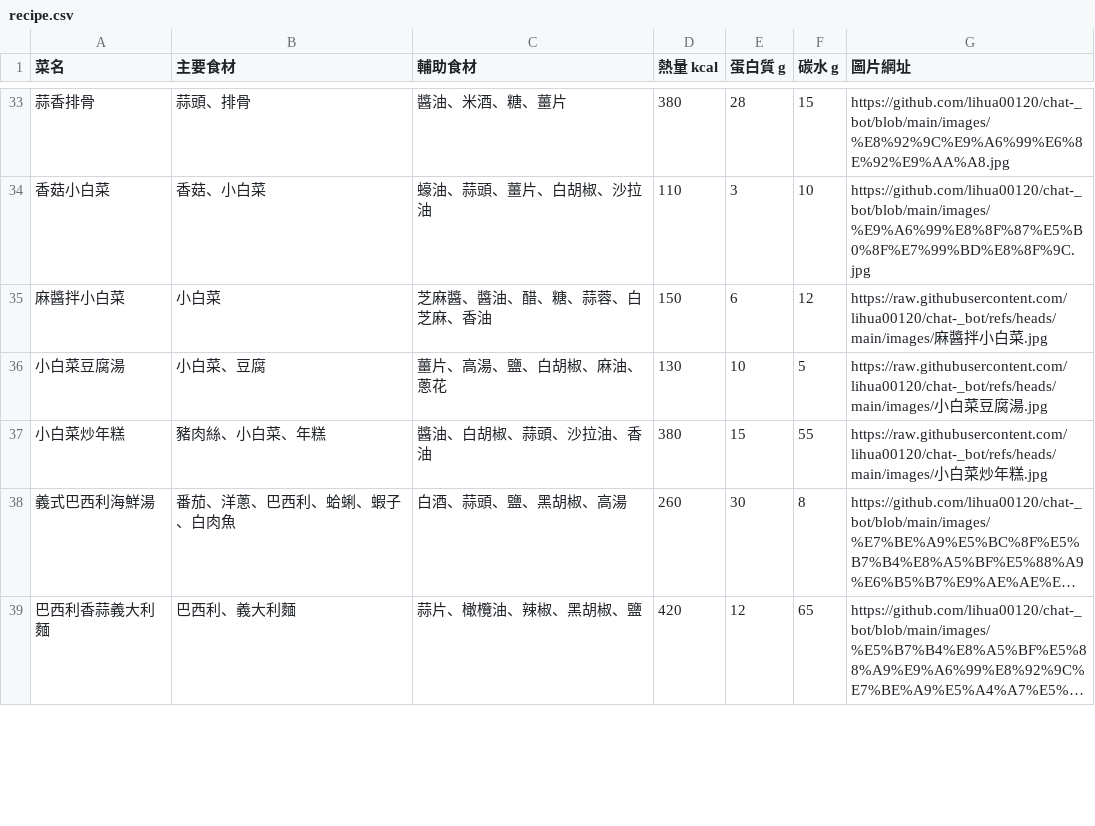
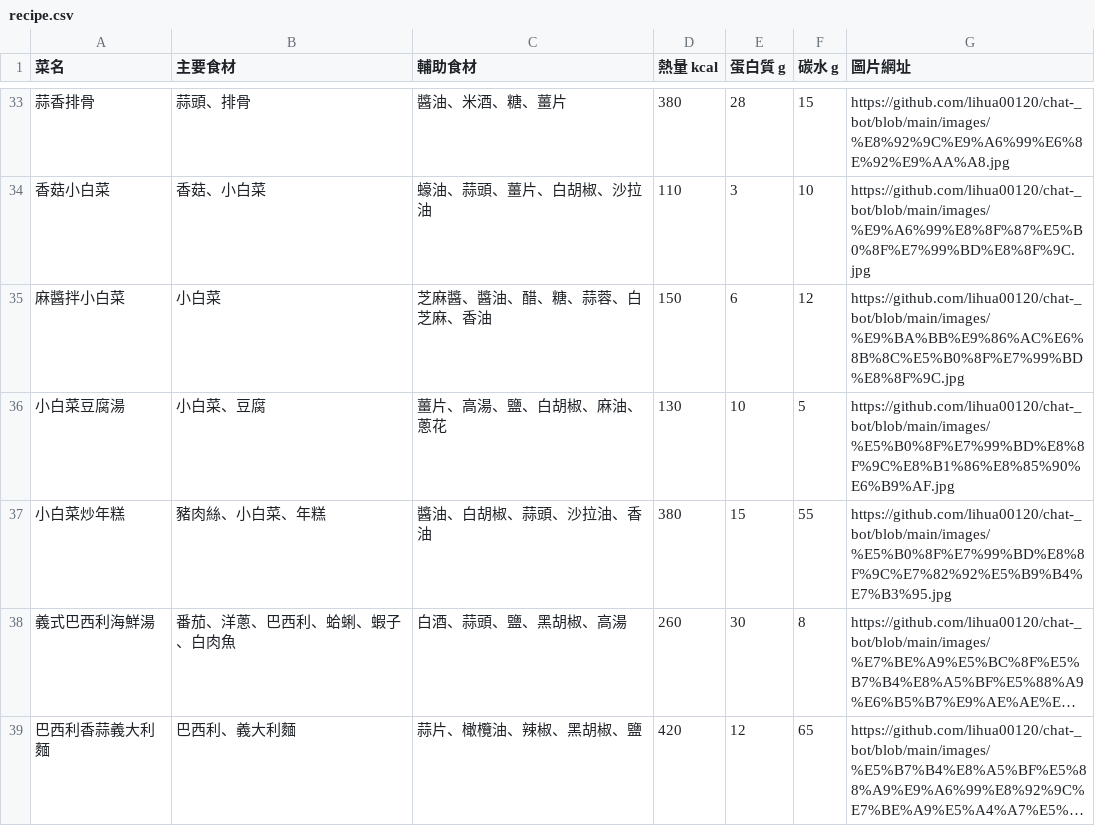
Before and after one commit to lihua00120/chat-_bot, a CSV file: recipe.csv, drawn as a sheet; only a part is shown, gaps mark what is left out; long unchanged cells end in …; the diff covers the shown part only; the diff names each change by its address in the sheet, - before the commit and + after, or states it on an @@ line.

Commit message:
Update recipe.csv

```diff
--- a/recipe.csv
+++ b/recipe.csv
-G35 (圖片網址): https://raw.githubusercontent.com/lihua00120/chat-_bot/refs/heads/main/images/麻醬拌小白菜.jpg
+G35 (圖片網址): https://github.com/lihua00120/chat-_bot/blob/main/images/%E9%BA%BB%E9%86%AC%E6%8B%8C%E5%B0%8F%E7%99%BD%E8%8F%9C.jpg
-G36 (圖片網址): https://raw.githubusercontent.com/lihua00120/chat-_bot/refs/heads/main/images/小白菜豆腐湯.jpg
+G36 (圖片網址): https://github.com/lihua00120/chat-_bot/blob/main/images/%E5%B0%8F%E7%99%BD%E8%8F%9C%E8%B1%86%E8%85%90%E6%B9%AF.jpg
-G37 (圖片網址): https://raw.githubusercontent.com/lihua00120/chat-_bot/refs/heads/main/images/小白菜炒年糕.jpg
+G37 (圖片網址): https://github.com/lihua00120/chat-_bot/blob/main/images/%E5%B0%8F%E7%99%BD%E8%8F%9C%E7%82%92%E5%B9%B4%E7%B3%95.jpg
```
Also changed, not shown: 4 edited cells elsewhere in this file.
